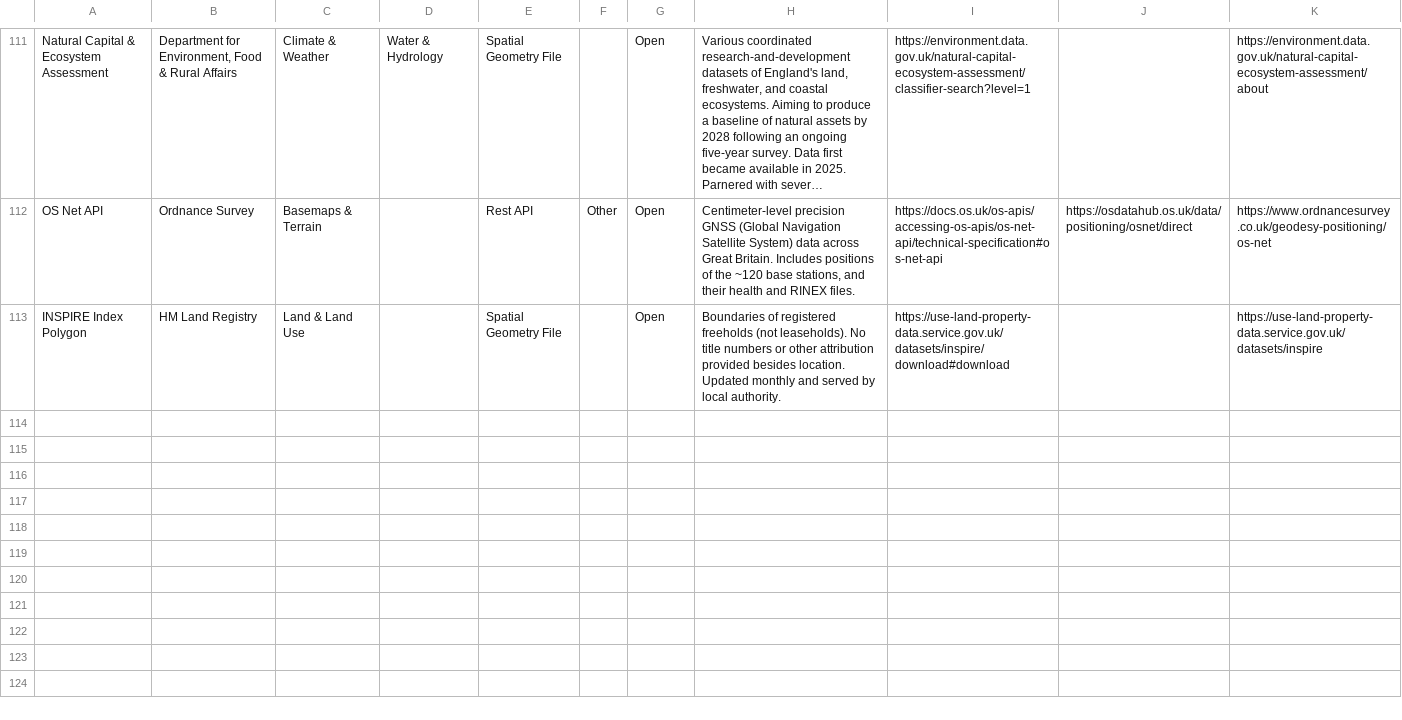
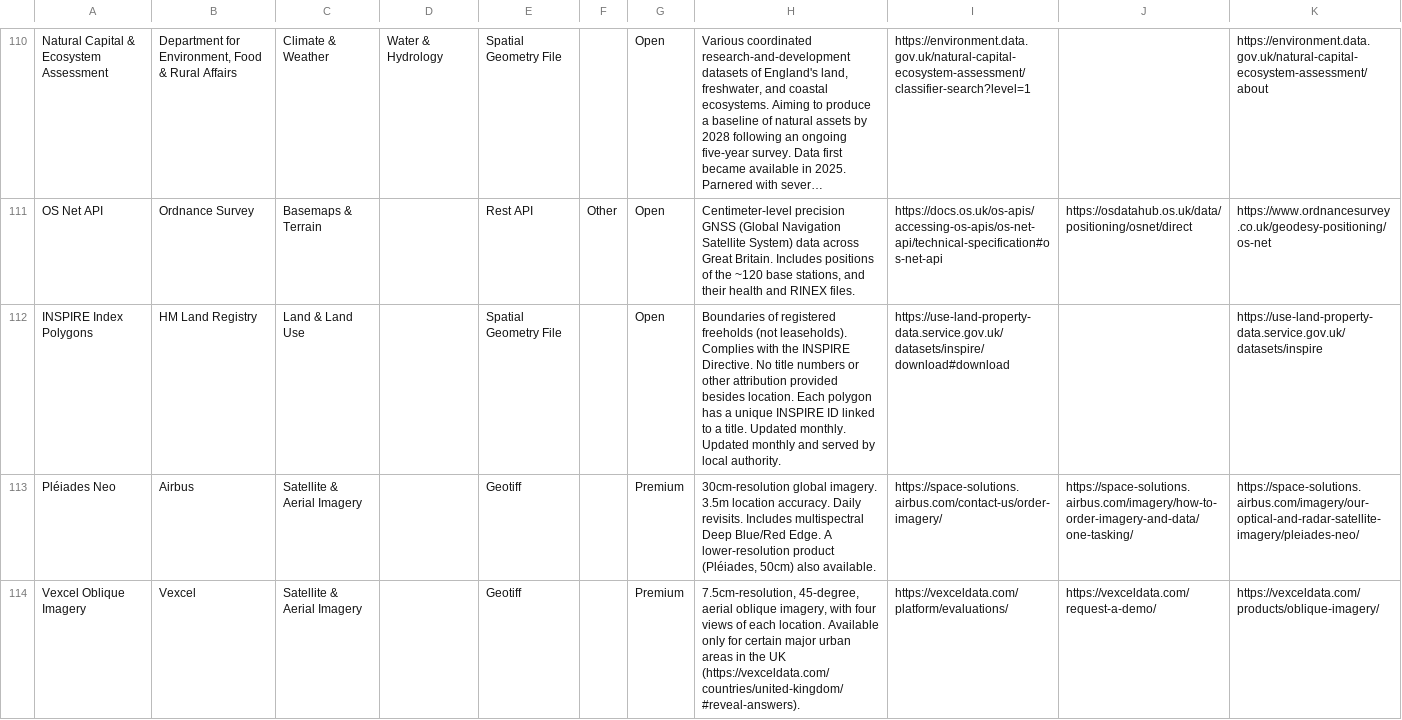
Before and after one commit to Geovation/catalist, a CSV file: data/catalist.csv, drawn as a sheet; only a part is shown, gaps mark what is left out; long unchanged cells end in …; addresses are those after the commit; the diff covers the shown part only; the diff names each change by its address in the sheet, - before the commit and + after, or states it on an @@ line.

Commit message:
more imagery products

```diff
--- a/data/catalist.csv
+++ b/data/catalist.csv
-A112: INSPIRE Index Polygon
+A112: INSPIRE Index Polygons
-H112: …(not leaseholds). No title numbers or other attribution provided besides location. Updated monthly…
+H112: …(not leaseholds). Complies with the INSPIRE Directive. No title numbers or other attribution provided besides location. Each polygon has a unique INSPIRE ID linked to a title. Updated monthly. Updated monthly…
+row 113: Pléiades Neo | Airbus | Satellite & Aerial Imagery |  | Geotiff |  | Premium | 30cm-resolution global imagery. 3.5m location accuracy. Daily revisits. Includes multispectral Deep Blue/Red Edge. A lower-resolution product (Pléiades, 50cm) also available. | https://space-solutions.airbus.com/contact-us/order-imagery/ | https://space-solutions.airbus.com/imagery/how-to-order-imagery-and-data/one-tasking/ | https://space-solutions.airbus.com/imagery/our-optical-and-radar-satellite-imagery/pleiades-neo/
+row 114: Vexcel Oblique Imagery | Vexcel | Satellite & Aerial Imagery |  | Geotiff |  | Premium | 7.5cm-resolution, 45-degree, aerial oblique imagery, with four views of each location. Available only for certain major urban areas in the UK (https://vexceldata.com/countries/united-kingdom/#reveal-answers). | https://vexceldata.com/platform/evaluations/ | https://vexceldata.com/request-a-demo/ | https://vexceldata.com/products/oblique-imagery/
```
Also changed, not shown: 3 added rows and 1 removed row elsewhere in this file.
